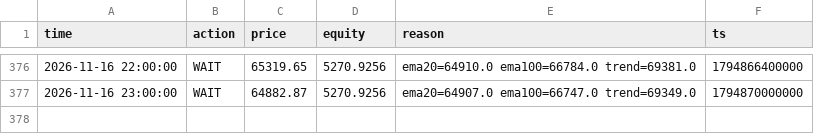
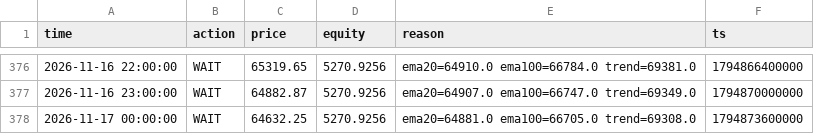
Before and after one commit to mtarvecha660-lgtm/btc-paper-live, a CSV file: live/state/ema_cross/decisions.csv, drawn as a sheet; only a part is shown, gaps mark what is left out; the diff names each change by its address in the sheet, - before the commit and + after, or states it on an @@ line.

```diff
--- a/live/state/ema_cross/decisions.csv
+++ b/live/state/ema_cross/decisions.csv
+row 378: 2026-11-17 00:00:00 | WAIT | 64632.25 | 5270.9256 | ema20=64881.0 ema100=66705.0 trend=69308.0 | 1794873600000
```
Also changed, not shown: live/state/donchian_breakout/decisions.csv, live/state/donchian_breakout/equity.csv, 15 other files.
